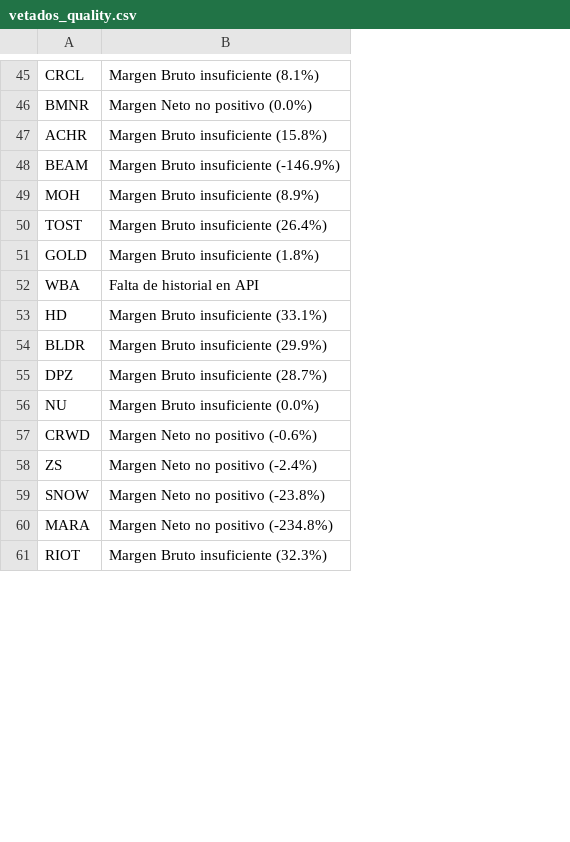
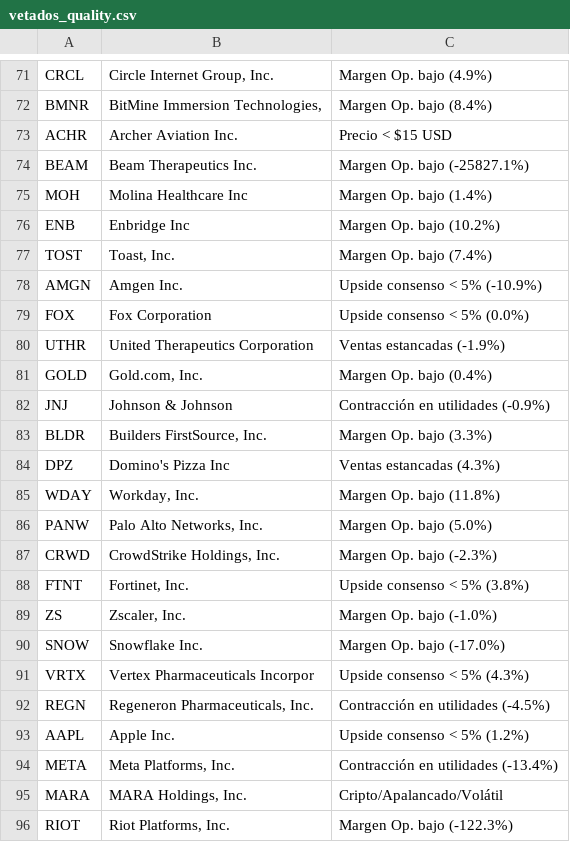
Before and after one commit to Mithrandir1490/ModeloLogit, a CSV file: vetados_quality.csv, drawn as a sheet; only a part is shown, gaps mark what is left out; removed rows and columns are numbered as before the commit, all else as after; the diff covers the shown part only; the diff names each change by its address in the sheet, - before the commit and + after, or states it on an @@ line.

```diff
--- a/vetados_quality.csv
+++ b/vetados_quality.csv
-column B, rows 45-52: Margen Bruto insuficiente (8.1%) | Margen Neto no positivo (0.0%) | Margen Bruto insuficiente (15.8%) | Margen Bruto insuficiente (-146.9%) | Margen Bruto insuficiente (8.9%) | Margen Bruto insuficiente (26.4%) | Margen Bruto insuficiente (1.8%) | Falta de historial en API; rows 54-61: Margen Bruto insuficiente (29.9%) | Margen Bruto insuficiente (28.7%) | Margen Bruto insuficiente (0.0%) | Margen Neto no positivo (-0.6%) | Margen Neto no positivo (-2.4%) | Margen Neto no positivo (-23.8%) | Margen Neto no positivo (-234.8%) | Margen Bruto insuficiente (32.3%)
+column B, rows 71-75: Circle Internet Group, Inc. | BitMine Immersion Technologies, | Archer Aviation Inc. | Beam Therapeutics Inc. | Molina Healthcare Inc; row 77: Toast, Inc.; rows 81-85: Gold.com, Inc. | Johnson & Johnson | Builders FirstSource, Inc. | Domino's Pizza Inc | Workday, Inc.; row 87: CrowdStrike Holdings, Inc.; rows 89-90: Zscaler, Inc. | Snowflake Inc.; rows 95-96: MARA Holdings, Inc. | Riot Platforms, Inc.
+column C, rows 71-75: Margen Op. bajo (4.9%) | Margen Op. bajo (8.4%) | Precio < $15 USD | Margen Op. bajo (-25827.1%) | Margen Op. bajo (1.4%); row 77: Margen Op. bajo (7.4%); rows 81-85: Margen Op. bajo (0.4%) | Contracción en utilidades (-0.9%) | Margen Op. bajo (3.3%) | Ventas estancadas (4.3%) | Margen Op. bajo (11.8%); row 87: Margen Op. bajo (-2.3%); rows 89-90: Margen Op. bajo (-1.0%) | Margen Op. bajo (-17.0%); rows 95-96: Cripto/Apalancado/Volátil | Margen Op. bajo (-122.3%)
+row 76: ENB | Enbridge Inc | Margen Op. bajo (10.2%)
+row 78: AMGN | Amgen Inc. | Upside consenso < 5% (-10.9%)
+row 79: FOX | Fox Corporation | Upside consenso < 5% (0.0%)
+row 80: UTHR | United Therapeutics Corporation | Ventas estancadas (-1.9%)
-A82: WBA
+A82: JNJ
-row 53: HD | Margen Bruto insuficiente (33.1%)
-A85: NU
+A85: WDAY
+row 86: PANW | Palo Alto Networks, Inc. | Margen Op. bajo (5.0%)
+row 88: FTNT | Fortinet, Inc. | Upside consenso < 5% (3.8%)
+row 91: VRTX | Vertex Pharmaceuticals Incorpor | Upside consenso < 5% (4.3%)
+row 92: REGN | Regeneron Pharmaceuticals, Inc. | Contracción en utilidades (-4.5%)
+row 93: AAPL | Apple Inc. | Upside consenso < 5% (1.2%)
+row 94: META | Meta Platforms, Inc. | Contracción en utilidades (-13.4%)
```
Also changed, not shown: 40 added rows, 6 removed rows and 11 edited cells elsewhere in this file, logit_data.csv, 1 other file.
